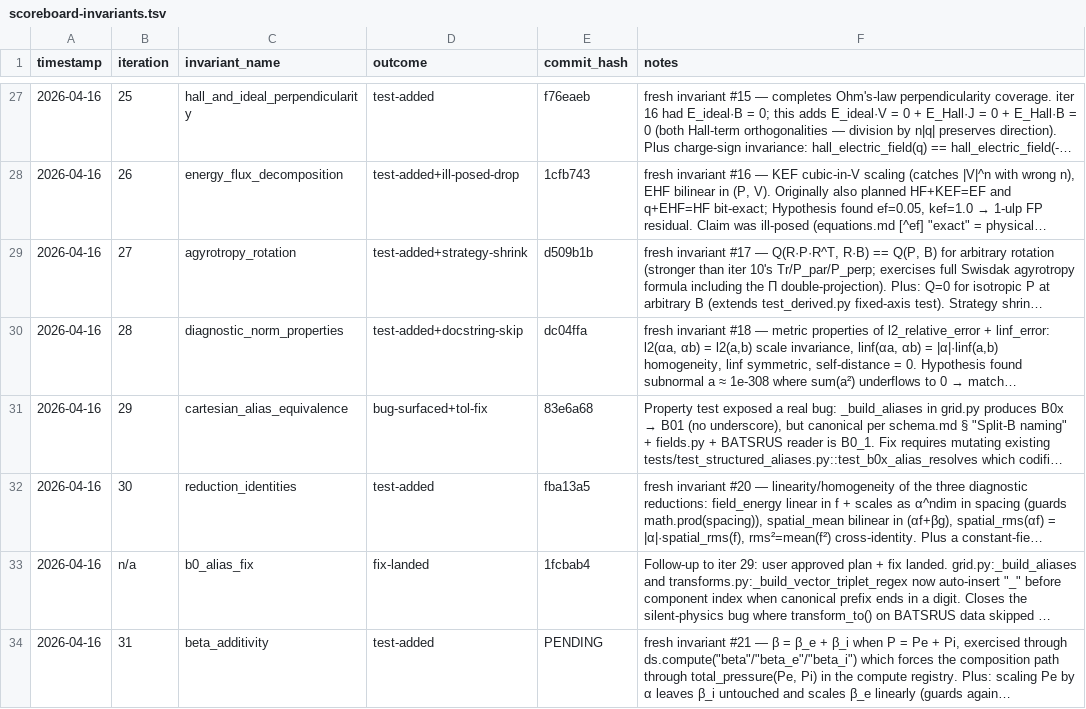
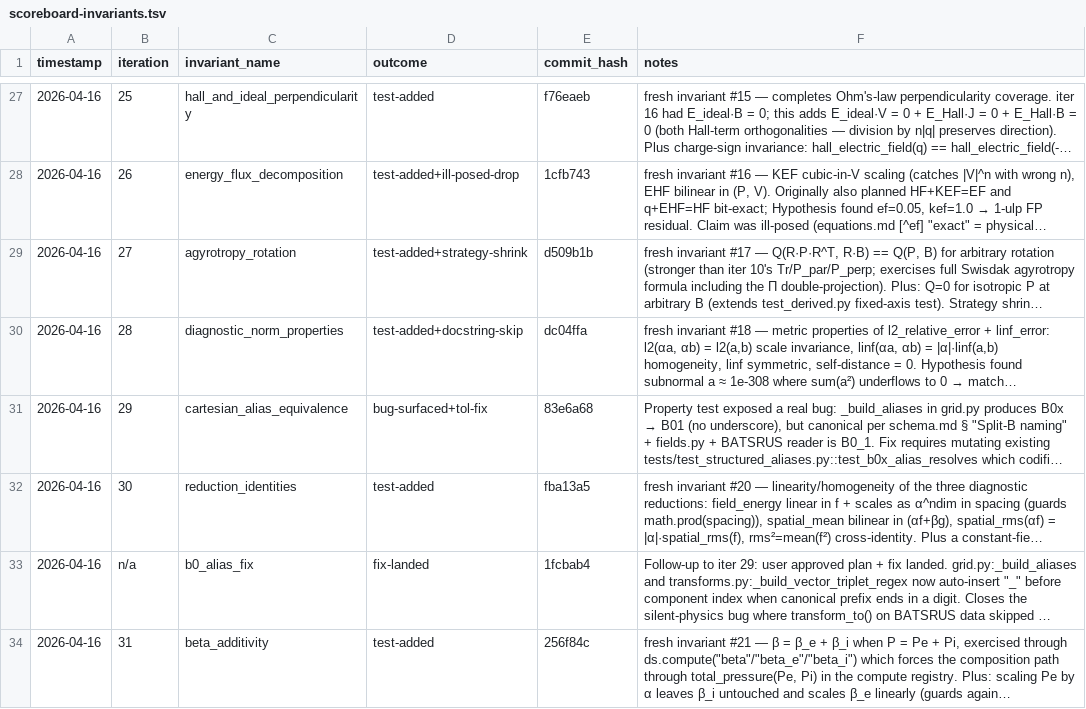
Before and after one commit to rusaitis/pypic, a TSV file: scoreboard-invariants.tsv, drawn as a sheet; only a part is shown, gaps mark what is left out; long unchanged cells end in …; the diff names each change by its address in the sheet, - before the commit and + after, or states it on an @@ line.

```diff
--- a/scoreboard-invariants.tsv
+++ b/scoreboard-invariants.tsv
-E34 (commit_hash): PENDING
+E34 (commit_hash): 256f84c
```
